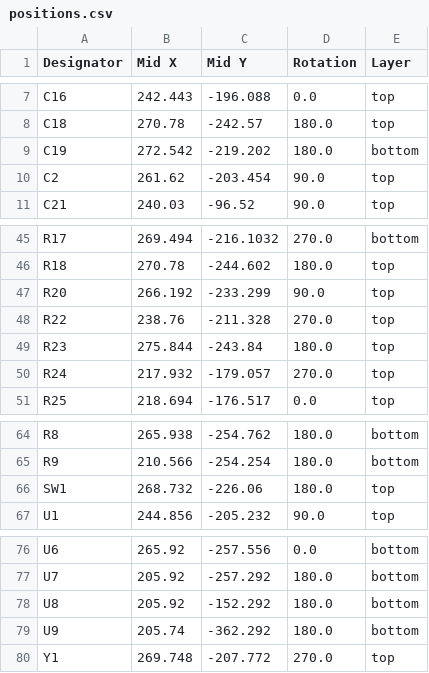
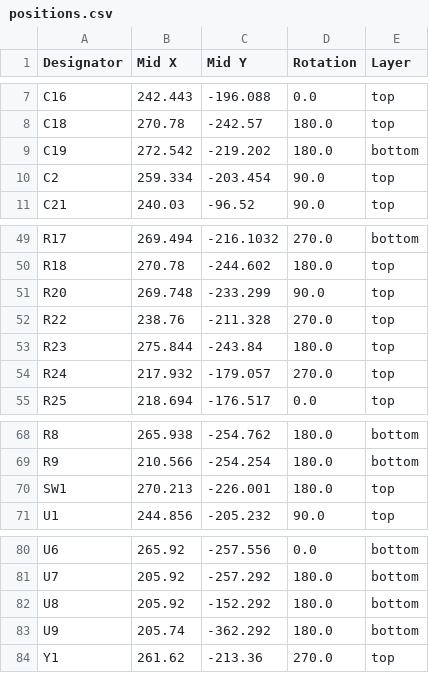
Before and after one commit to jayalcock/Clocks, a CSV file: Elec Design/Slave Board/production/positions.csv, drawn as a sheet; only a part is shown, gaps mark what is left out; the diff covers the shown part only.

```diff
--- a/Elec Design/Slave Board/production/positions.csv
+++ b/Elec Design/Slave Board/production/positions.csv
@@ -9,3 +9,3 @@ C18,270.78,-242.57,180.0,top
 C19,272.542,-219.202,180.0,bottom
-C2,261.62,-203.454,90.0,top
+C2,259.334,-203.454,90.0,top
 C21,240.03,-96.52,90.0,top
@@ -46,3 +50,3 @@ R17,269.494,-216.1032,270.0,bottom
 R18,270.78,-244.602,180.0,top
-R20,266.192,-233.299,90.0,top
+R20,269.748,-233.299,90.0,top
 R22,238.76,-211.328,270.0,top
@@ -65,3 +69,3 @@ R8,265.938,-254.762,180.0,bottom
 R9,210.566,-254.254,180.0,bottom
-SW1,268.732,-226.06,180.0,top
+SW1,270.213,-226.001,180.0,top
 U1,244.856,-205.232,90.0,top
@@ -79,2 +83,2 @@ U8,205.92,-152.292,180.0,bottom
 U9,205.74,-362.292,180.0,bottom
-Y1,269.748,-207.772,270.0,top
+Y1,261.62,-213.36,270.0,top
```
Also changed, not shown: 4 added rows and 14 edited cells elsewhere in this file, Elec Design/Slave Board/production/bom.csv, 6 other files.
